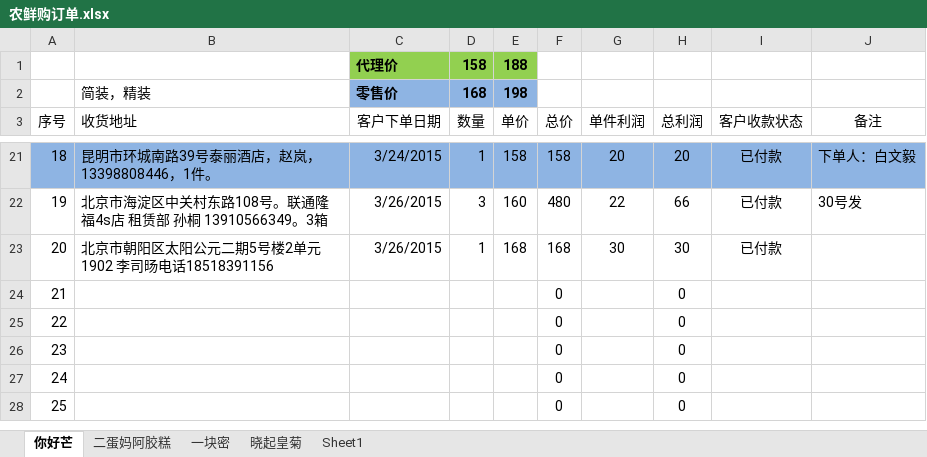
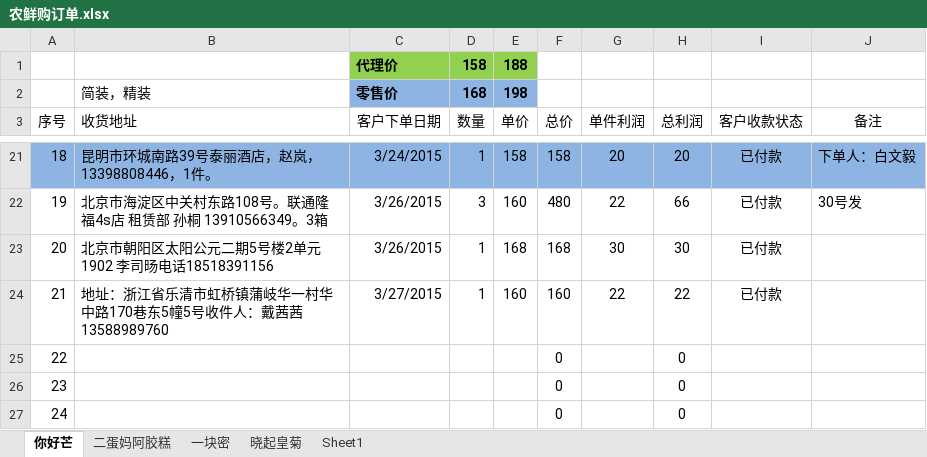
Before and after one commit to ettor/miyou, an Excel workbook: Documents/农鲜购订单.xlsx, sheet 你好芒, drawn as a sheet; only a part is shown, gaps mark what is left out; the shorter side is filled out with more unchanged rows; values as stored, in another font and other column widths than the file's, no borders; the diff names each change by its address in the sheet, - before the commit and + after, or states it on an @@ line.

```diff
--- a/Documents/农鲜购订单.xlsx (sheet 你好芒)
+++ b/Documents/农鲜购订单.xlsx (sheet 你好芒)
-B24 (收货地址): (empty)
+B24 (收货地址): 地址：浙江省乐清市虹桥镇蒲岐华一村华中路170巷东5幢5号收件人：戴茜茜 13588989760
-C24 (客户下单日期): (empty)
+C24 (客户下单日期): 3/27/2015
-D24 (数量): (empty)
+D24 (数量): 1
-E24 (单价): (empty)
+E24 (单价): 160
-F24 (总价): 0
+F24 (总价): 160
-G24 (单件利润): (empty)
+G24 (单件利润): 22
-H24 (总利润): 0
+H24 (总利润): 22
-I24 (客户收款状态): (empty)
+I24 (客户收款状态): 已付款
```
